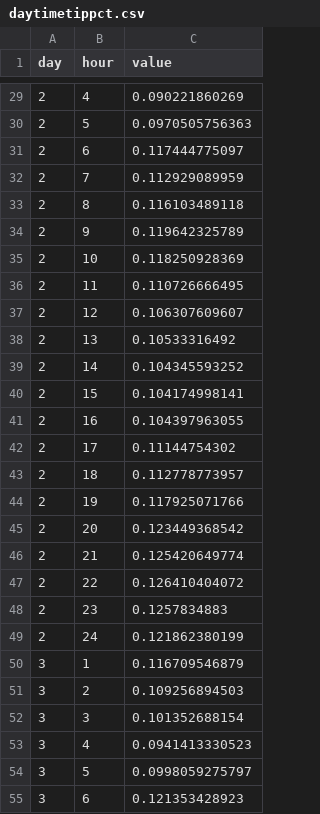
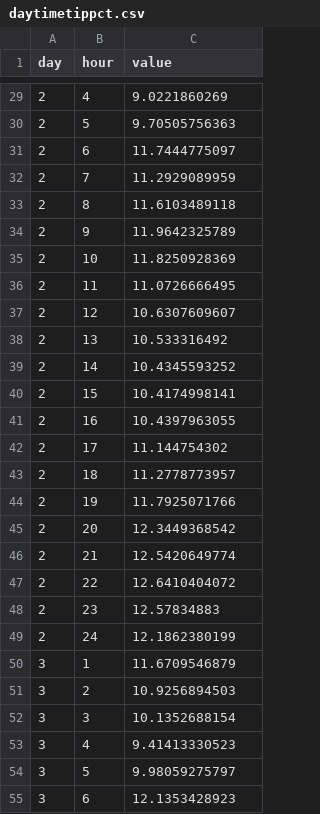
Before and after one commit to yjxiao/taxi-presentation, a CSV file: daytimetippct.csv, drawn as a sheet; only a part is shown, gaps mark what is left out; the diff covers the shown part only.

```diff
--- a/daytimetippct.csv
+++ b/daytimetippct.csv
@@ -29,27 +29,27 @@ day,hour,value
-2,4,0.090221860269
-2,5,0.0970505756363
-2,6,0.117444775097
-2,7,0.112929089959
-2,8,0.116103489118
-2,9,0.119642325789
-2,10,0.118250928369
-2,11,0.110726666495
-2,12,0.106307609607
-2,13,0.10533316492
-2,14,0.104345593252
-2,15,0.104174998141
-2,16,0.104397963055
-2,17,0.11144754302
-2,18,0.112778773957
-2,19,0.117925071766
-2,20,0.123449368542
-2,21,0.125420649774
-2,22,0.126410404072
-2,23,0.1257834883
-2,24,0.121862380199
-3,1,0.116709546879
-3,2,0.109256894503
-3,3,0.101352688154
-3,4,0.0941413330523
-3,5,0.0998059275797
-3,6,0.121353428923
+2,4,9.0221860269
+2,5,9.70505756363
+2,6,11.7444775097
+2,7,11.2929089959
+2,8,11.6103489118
+2,9,11.9642325789
+2,10,11.8250928369
+2,11,11.0726666495
+2,12,10.6307609607
+2,13,10.533316492
+2,14,10.4345593252
+2,15,10.4174998141
+2,16,10.4397963055
+2,17,11.144754302
+2,18,11.2778773957
+2,19,11.7925071766
+2,20,12.3449368542
+2,21,12.5420649774
+2,22,12.6410404072
+2,23,12.57834883
+2,24,12.1862380199
+3,1,11.6709546879
+3,2,10.9256894503
+3,3,10.1352688154
+3,4,9.41413330523
+3,5,9.98059275797
+3,6,12.1353428923
```
Also changed, not shown: 141 edited cells elsewhere in this file.
